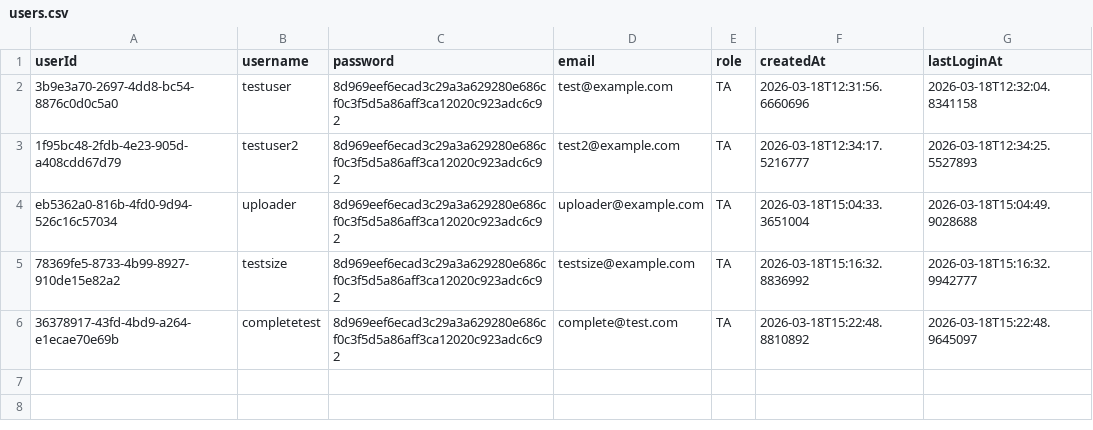
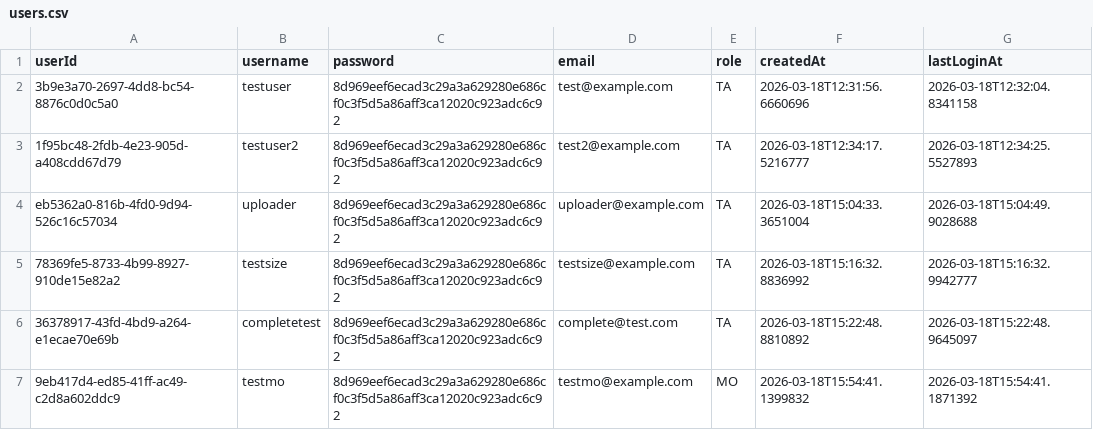
Before and after one commit to Carnegie1888/carnegie_software_engineering, a CSV file: data/users.csv, drawn as a sheet.

```diff
--- a/data/users.csv
+++ b/data/users.csv
@@ -6 +6,2 @@ eb5362a0-816b-4fd0-9d94-526c16c57034,uploader,8d969eef6ecad3c29a3a629280e686cf0c
 36378917-43fd-4bd9-a264-e1ecae70e69b,completetest,8d969eef6ecad3c29a3a629280e686cf0c3f5d5a86aff3ca12020c923adc6c92,complete@test.com,TA,2026-03-18T15:22:48.8810892,2026-03-18T15:22:48.9645097
+9eb417d4-ed85-41ff-ac49-c2d8a602ddc9,testmo,8d969eef6ecad3c29a3a629280e686cf0c3f5d5a86aff3ca12020c923adc6c92,testmo@example.com,MO,2026-03-18T15:54:41.1399832,2026-03-18T15:54:41.1871392
```
Also changed, not shown: 4 other files.
